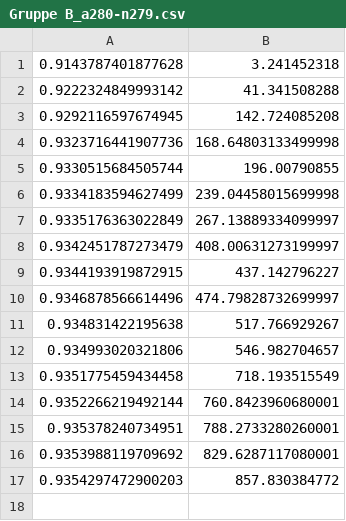
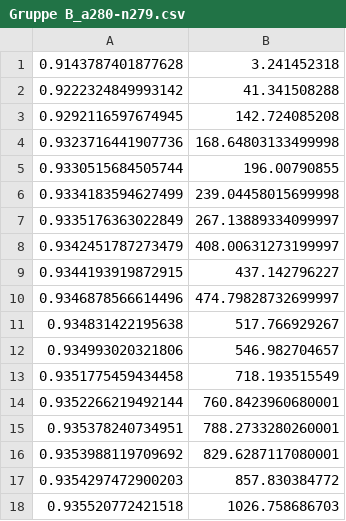
Before and after one commit to jannikpeters/heuropt, a CSV file: bittp_solutions/Gruppe B_a280-n279.csv, drawn as a sheet; the diff names each change by its address in the sheet, - before the commit and + after, or states it on an @@ line.

```diff
--- a/bittp_solutions/Gruppe B_a280-n279.csv
+++ b/bittp_solutions/Gruppe B_a280-n279.csv
+row 18: 0.935520772421518 | 1026.758686703
```
Also changed, not shown: bittp_solutions/Gruppe B_a280-n1395.csv, bittp_solutions/Gruppe B_fnl4461-n4460.csv, 5 other files.
